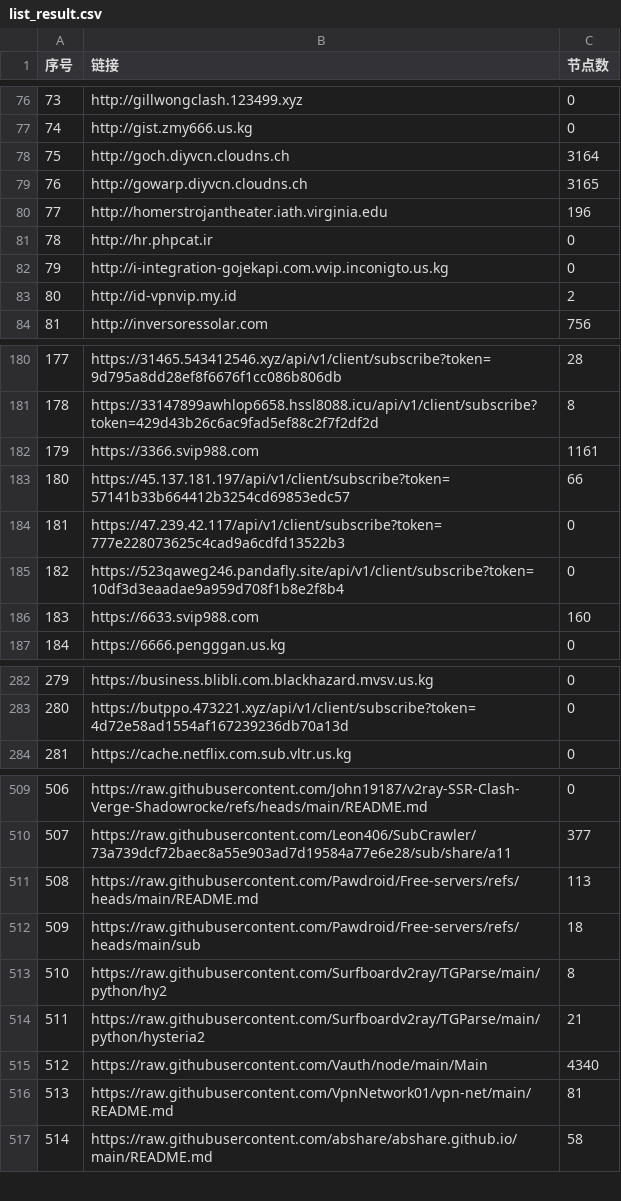
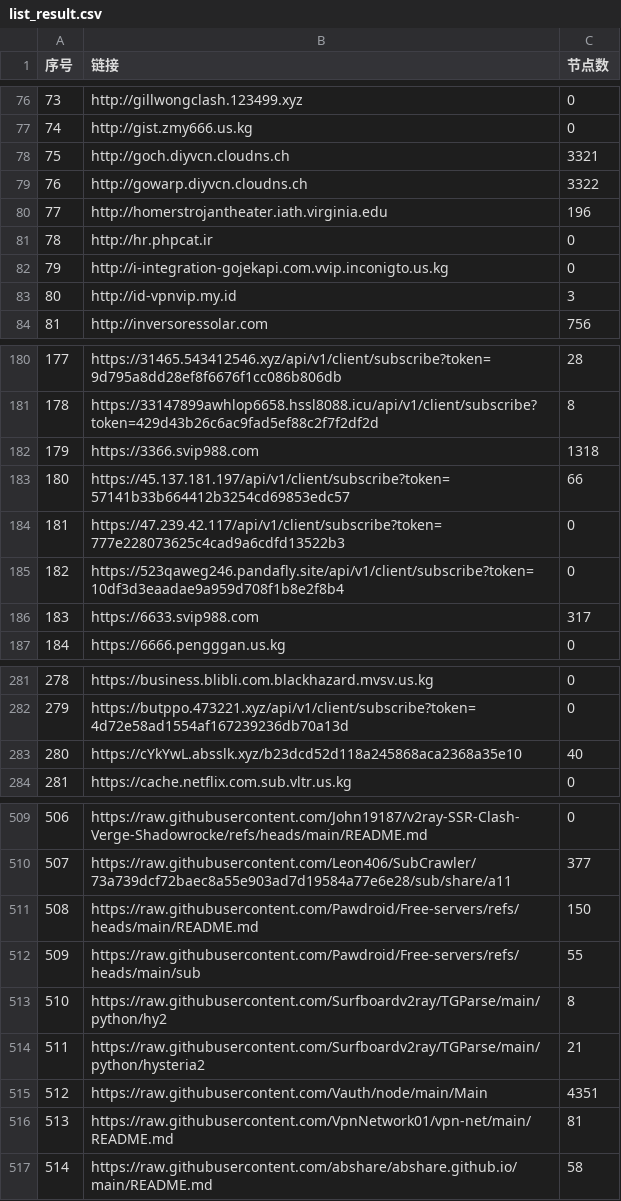
Before and after one commit to lcq61871/NoMoreWalls, a CSV file: list_result.csv, drawn as a sheet; only a part is shown, gaps mark what is left out; the diff covers the shown part only; the diff names each change by its address in the sheet, - before the commit and + after, or states it on an @@ line.

```diff
--- a/list_result.csv
+++ b/list_result.csv
-C78 (节点数): 3164
+C78 (节点数): 3321
-C79 (节点数): 3165
+C79 (节点数): 3322
-C83 (节点数): 2
+C83 (节点数): 3
-C182 (节点数): 1161
+C182 (节点数): 1318
-C186 (节点数): 160
+C186 (节点数): 317
@@ column A (序号) renumbered between rows 195 and 282 @@
+row 283: 280 | https://cYkYwL.absslk.xyz/b23dcd52d118a245868aca2368a35e10 | 40
-C511 (节点数): 113
+C511 (节点数): 150
-C512 (节点数): 18
+C512 (节点数): 55
-C515 (节点数): 4340
+C515 (节点数): 4351
```
Also changed, not shown: 1 added row, 2 removed rows and 40 edited cells elsewhere in this file, 53 other files.
